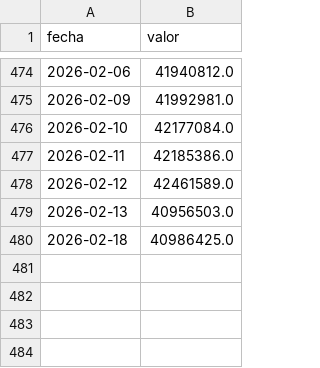
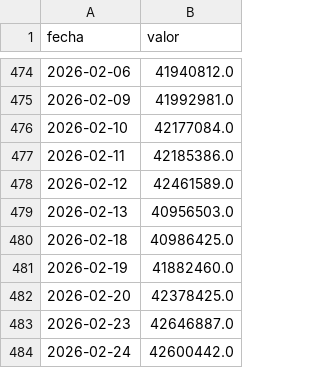
Before and after one commit to Maxicaprari/finanzas-arg, a CSV file: bcra/data/base_monetaria.csv, drawn as a sheet; only a part is shown, gaps mark what is left out.

```diff
--- a/bcra/data/base_monetaria.csv
+++ b/bcra/data/base_monetaria.csv
@@ -480 +480,5 @@ fecha,valor
 2026-02-18,40986425.0
+2026-02-19,41882460.0
+2026-02-20,42378425.0
+2026-02-23,42646887.0
+2026-02-24,42600442.0
```
Also changed, not shown: bcra/data/badlar.csv, bcra/data/reservas.csv, 19 other files.
